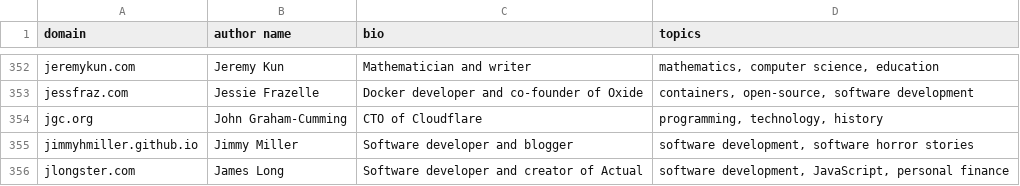
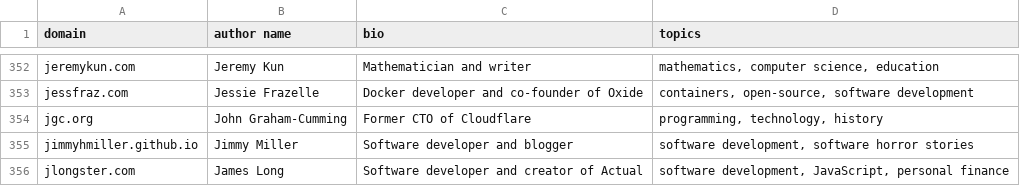
Before and after one commit to mtlynch/hn-popularity-contest-data, a CSV file: data/domains-meta.csv, drawn as a sheet; only a part is shown, gaps mark what is left out.

Commit message:
Mark jgc as the former CTO of Cloudflare (#84)
https://news.ycombinator.com/item?id=46479573

```diff
--- a/data/domains-meta.csv
+++ b/data/domains-meta.csv
@@ -353,3 +353,3 @@ jeremykun.com,Jeremy Kun,Mathematician and writer,"mathematics, computer science
 jessfraz.com,Jessie Frazelle,Docker developer and co-founder of Oxide,"containers, open-source, software development"
-jgc.org,John Graham-Cumming,CTO of Cloudflare,"programming, technology, history"
+jgc.org,John Graham-Cumming,Former CTO of Cloudflare,"programming, technology, history"
 jimmyhmiller.github.io,Jimmy Miller,Software developer and blogger,"software development, software horror stories"
```
